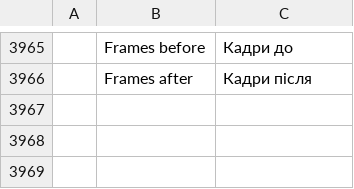
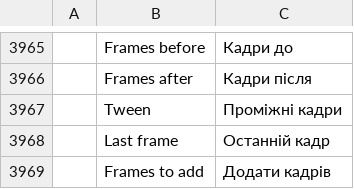
Before and after one commit to readtedium/photocraft, a TSV file: crates/ui-egui/src/i18n/uk.tsv, drawn as a sheet; only a part is shown, gaps mark what is left out; the diff names each change by its address in the sheet, - before the commit and + after, or states it on an @@ line.

```diff
--- a/crates/ui-egui/src/i18n/uk.tsv
+++ b/crates/ui-egui/src/i18n/uk.tsv
+row 3967:  | Tween | Проміжні кадри
+row 3968:  | Last frame | Останній кадр
+row 3969:  | Frames to add | Додати кадрів
```
Also changed, not shown: crates/ui-egui/src/i18n/cs.tsv, crates/ui-egui/src/i18n/el.tsv, 27 other files.
